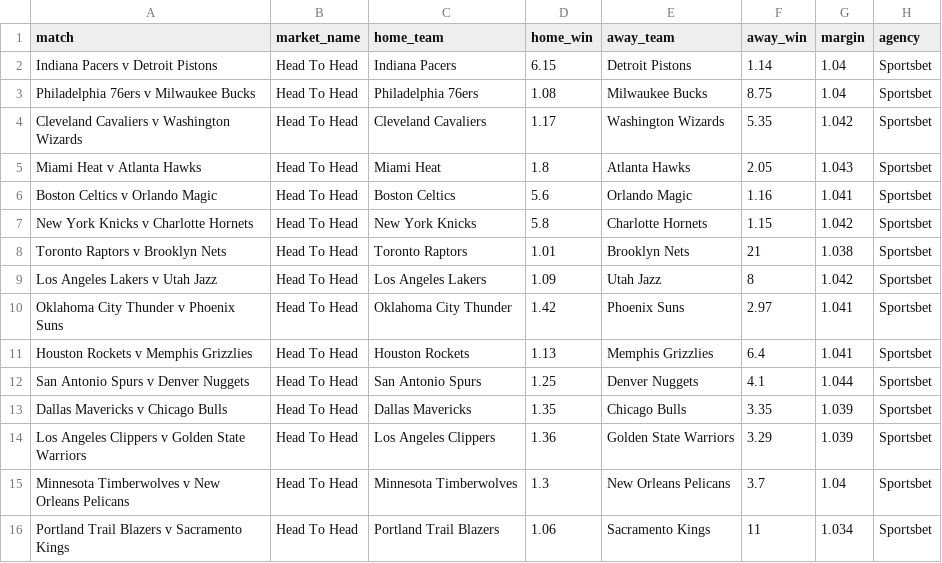
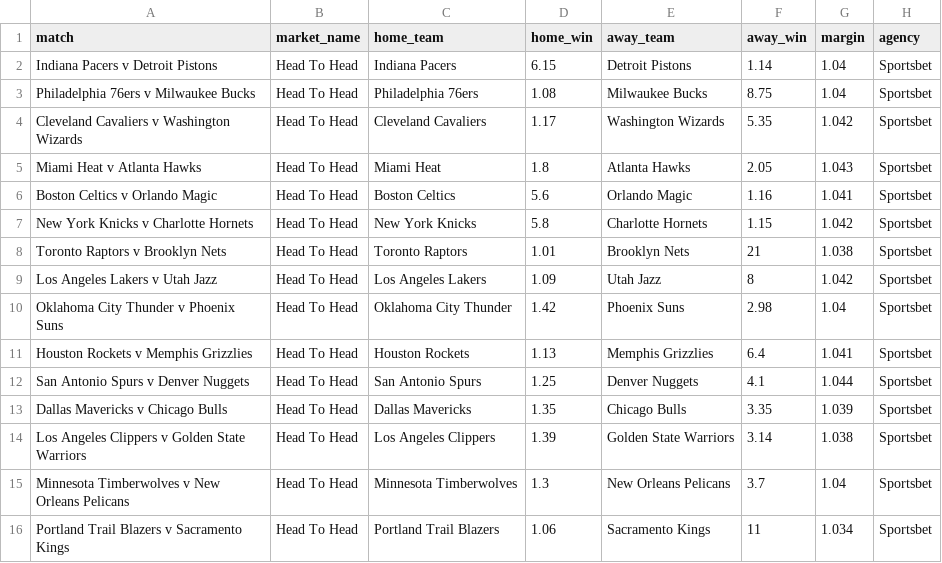
Before and after one commit to jamesbrown1417/NBA, a CSV file: Data/scraped_odds/sportsbet_h2h.csv, drawn as a sheet.

```diff
--- a/Data/scraped_odds/sportsbet_h2h.csv
+++ b/Data/scraped_odds/sportsbet_h2h.csv
@@ -9,3 +9,3 @@ Toronto Raptors v Brooklyn Nets,Head To Head,Toronto Raptors,1.01,Brooklyn Nets,
 Los Angeles Lakers v Utah Jazz,Head To Head,Los Angeles Lakers,1.09,Utah Jazz,8,1.042,Sportsbet
-Oklahoma City Thunder v Phoenix Suns,Head To Head,Oklahoma City Thunder,1.42,Phoenix Suns,2.97,1.041,Sportsbet
+Oklahoma City Thunder v Phoenix Suns,Head To Head,Oklahoma City Thunder,1.42,Phoenix Suns,2.98,1.04,Sportsbet
 Houston Rockets v Memphis Grizzlies,Head To Head,Houston Rockets,1.13,Memphis Grizzlies,6.4,1.041,Sportsbet
@@ -13,3 +13,3 @@ San Antonio Spurs v Denver Nuggets,Head To Head,San Antonio Spurs,1.25,Denver Nu
 Dallas Mavericks v Chicago Bulls,Head To Head,Dallas Mavericks,1.35,Chicago Bulls,3.35,1.039,Sportsbet
-Los Angeles Clippers v Golden State Warriors,Head To Head,Los Angeles Clippers,1.36,Golden State Warriors,3.29,1.039,Sportsbet
+Los Angeles Clippers v Golden State Warriors,Head To Head,Los Angeles Clippers,1.39,Golden State Warriors,3.14,1.038,Sportsbet
 Minnesota Timberwolves v New Orleans Pelicans,Head To Head,Minnesota Timberwolves,1.3,New Orleans Pelicans,3.7,1.04,Sportsbet
```
Also changed, not shown: Data/scraped_odds/dabble_player_points.csv, 36 other files.
